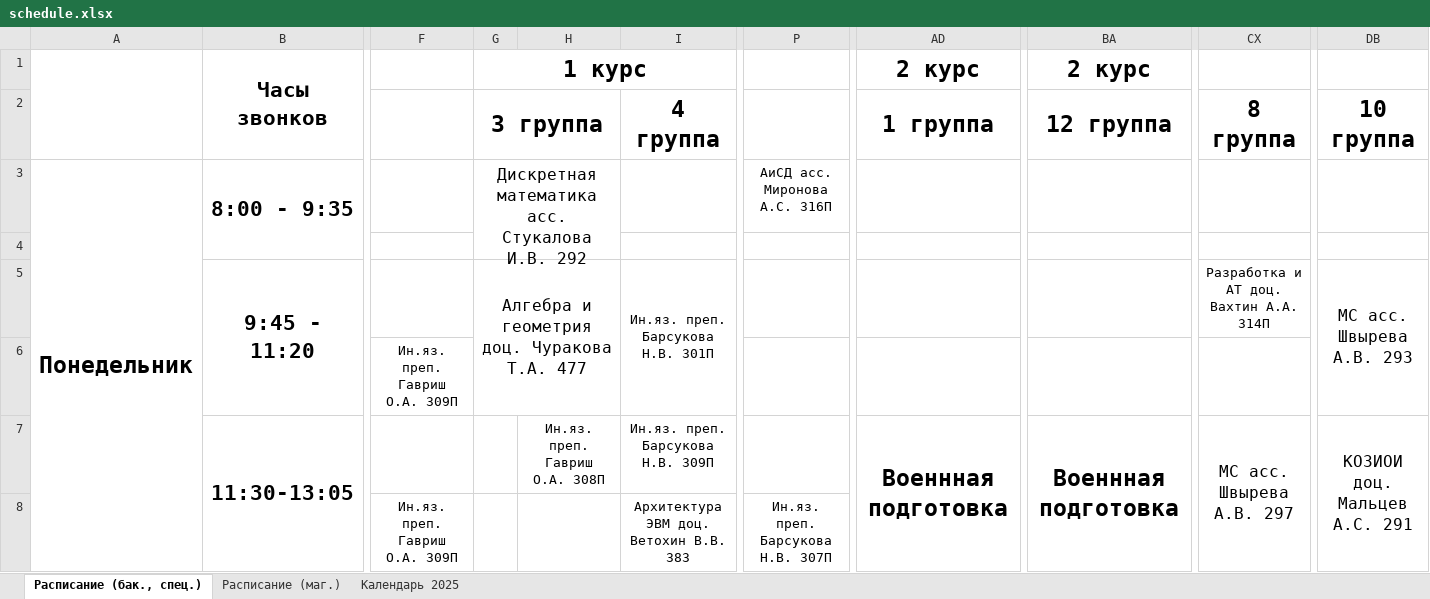
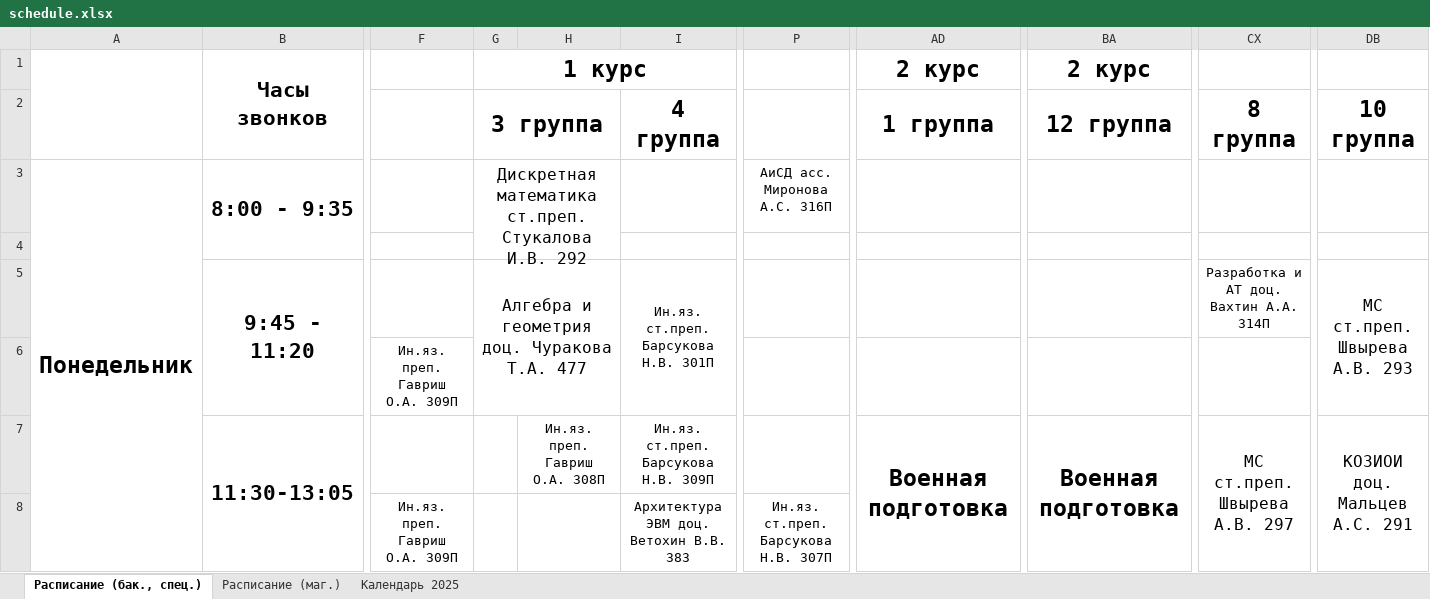
Before and after one commit to Merkury2006-PlatovD/schedule_CS_VSU_bot, an Excel workbook: src/parser/schedule.xlsx, sheet Расписание (бак., спец.), drawn as a sheet; only a part is shown, gaps mark what is left out; values as stored, in another font and other column widths than the file's, no borders; conditional formats not drawn; the diff covers the shown part only; the diff names each change by its address in the sheet, - before the commit and + after, or states it on an @@ line.

```diff
--- a/src/parser/schedule.xlsx (sheet Расписание (бак., спец.))
+++ b/src/parser/schedule.xlsx (sheet Расписание (бак., спец.))
-G3: Дискретная математика асс. Стукалова И.В.…
+G3: Дискретная математика ст.преп. Стукалова И.В.…
-I5: Ин.яз. преп. Барсукова Н.В. 301П
+I5: Ин.яз. ст.преп. Барсукова Н.В. 301П
-DB5: МС асс. Швырева А.В. 293
+DB5: МС ст.преп. Швырева А.В. 293
-I7: Ин.яз. преп. Барсукова Н.В. 309П
+I7: Ин.яз. ст.преп. Барсукова Н.В. 309П
-AD7: Военнная подготовка
+AD7: Военная подготовка
-BA7: Военнная подготовка
+BA7: Военная подготовка
-CX7: МС асс. Швырева А.В. 297
+CX7: МС ст.преп. Швырева А.В. 297
-P8: Ин.яз. преп. Барсукова Н.В. 307П
+P8: Ин.яз. ст.преп. Барсукова Н.В. 307П
```
Also changed, not shown: 85 edited cells and cell formats elsewhere in this sheet, sheet Расписание (маг.), 1 other file.
